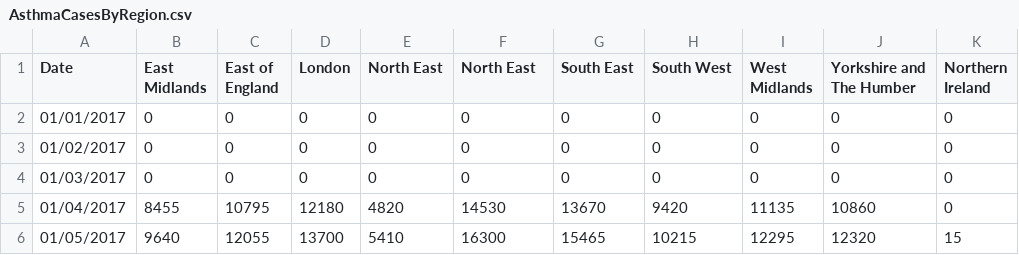
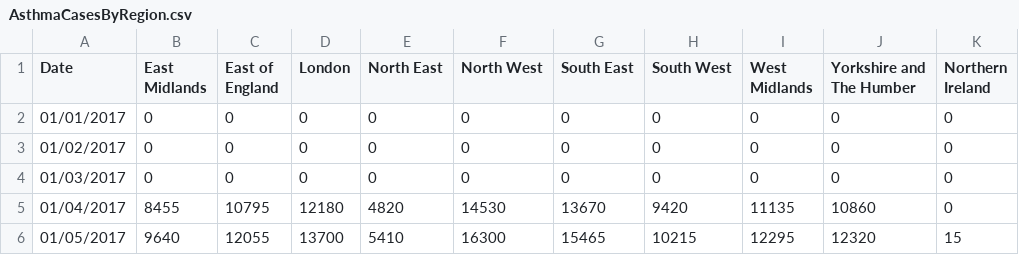
Before and after one commit to tsitsarashe/AsthmaProject, a CSV file: AsthmaCasesByRegion.csv, drawn as a sheet; only a part is shown; the diff names each change by its address in the sheet, - before the commit and + after, or states it on an @@ line.

```diff
--- a/AsthmaCasesByRegion.csv
+++ b/AsthmaCasesByRegion.csv
-F1: North East
+F1: North West
```
Also changed, not shown: AsthmaCases_RegionalMonthlyAverages.csv.
